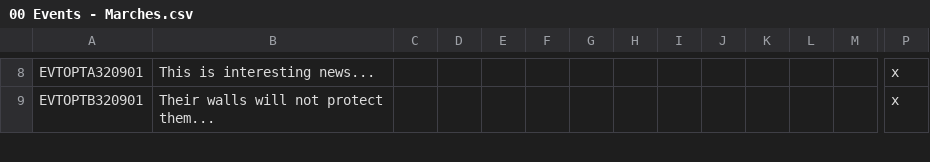
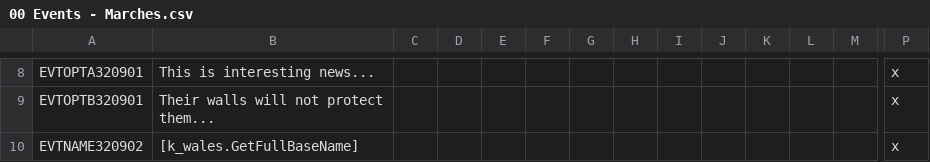
Before and after one commit to DC123456789/Britannia---The-Winter-King, a CSV file: Britannia/localisation/00 Events - Marches.csv, drawn as a sheet; only a part is shown, gaps mark what is left out; rows hold the shown columns only; the diff covers the shown part only; the diff names each change by its address in the sheet, - before the commit and + after, or states it on an @@ line.

```diff
--- a/Britannia/localisation/00 Events - Marches.csv
+++ b/Britannia/localisation/00 Events - Marches.csv
+row 10: EVTNAME320902 | [k_wales.GetFullBaseName] |  |  |  |  |  |  |  |  |  |  |  | x
```
Also changed, not shown: 3 added rows elsewhere in this file, 3 other files.
